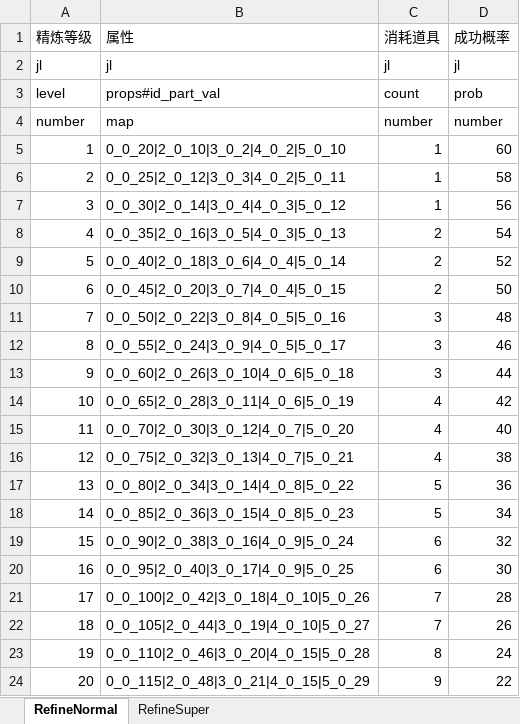
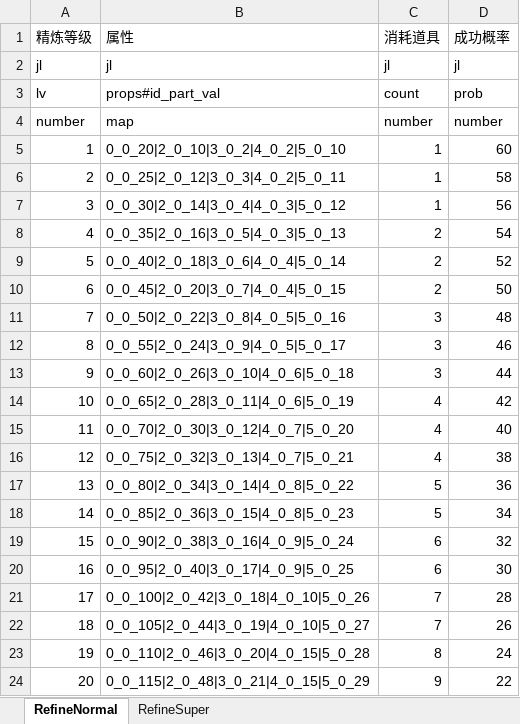
Before and after one commit to preboy/gworld, an Excel workbook: plan/excel/refine_精炼表.xlsx, sheet RefineNormal, drawn as a sheet; values as stored, in another font and other column widths than the file's, no borders; the diff names each change by its address in the sheet, - before the commit and + after, or states it on an @@ line.

Commit message:
rename level -> lv

```diff
--- a/plan/excel/refine_精炼表.xlsx (sheet RefineNormal)
+++ b/plan/excel/refine_精炼表.xlsx (sheet RefineNormal)
-A3 (精炼等级): level
+A3 (精炼等级): lv
```
Also changed, not shown: sheet RefineSuper, plan/excel/aura_光环表.xlsx, plan/excel/skill_技能表.xlsx, 12 other files.
